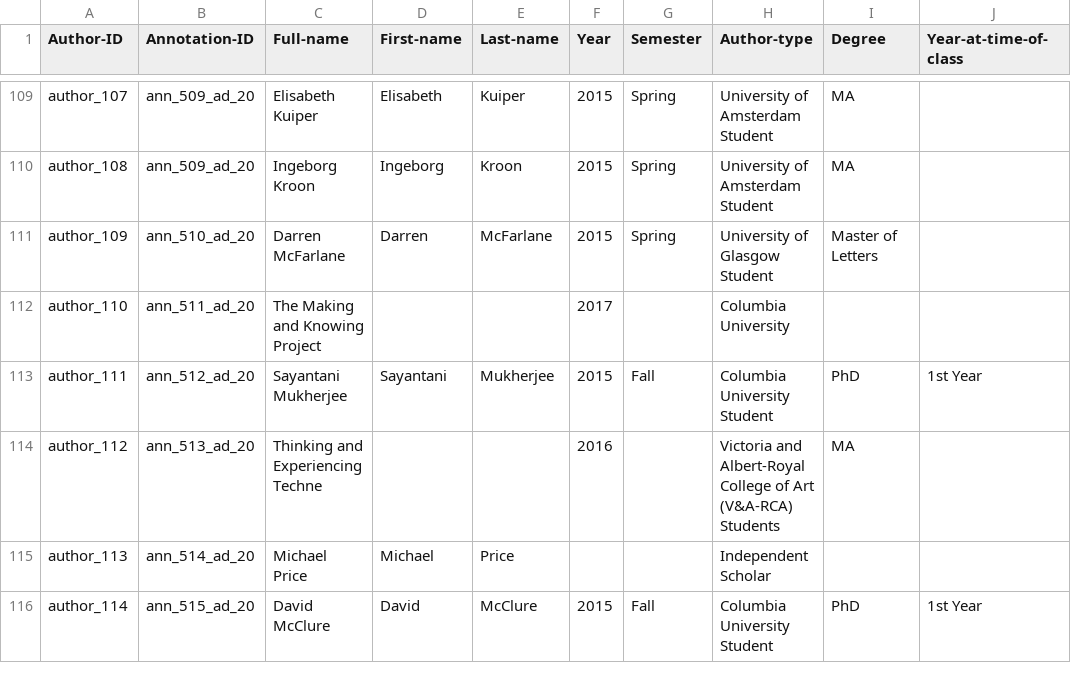
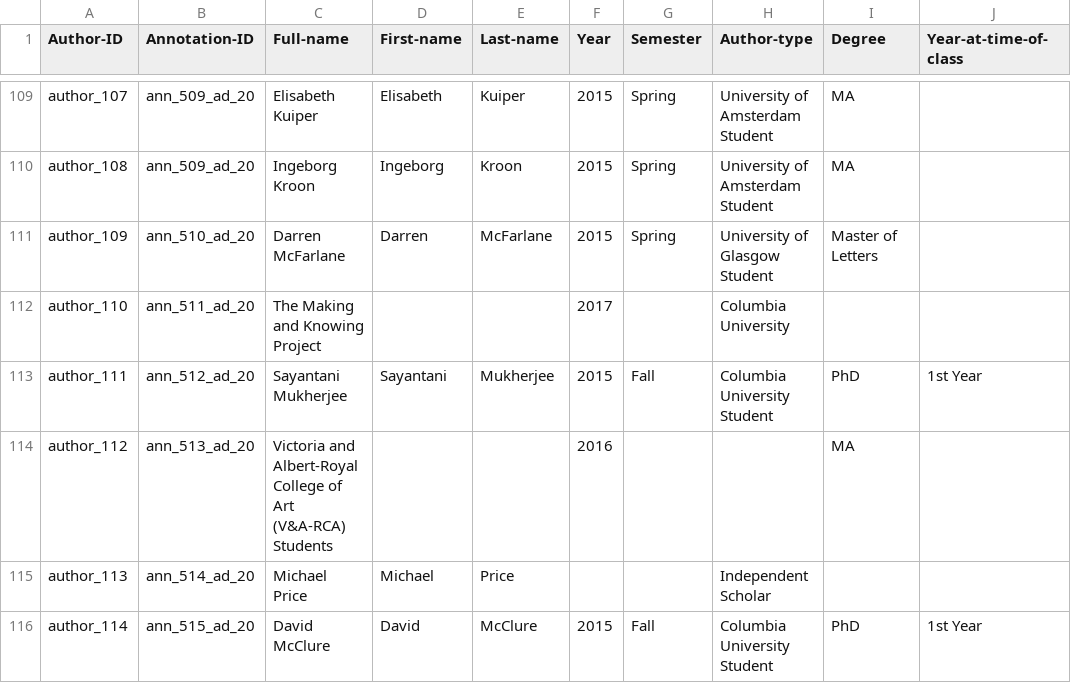
Before and after one commit to cu-mkp/m-k-manuscript-data, a CSV file: metadata/authors.csv, drawn as a sheet; only a part is shown, gaps mark what is left out; the diff names each change by its address in the sheet, - before the commit and + after, or states it on an @@ line.

```diff
--- a/metadata/authors.csv
+++ b/metadata/authors.csv
-C114 (Full-name): Thinking and Experiencing Techne
+C114 (Full-name): Victoria and Albert-Royal College of Art (V&A-RCA) Students
-H114 (Author-type): Victoria and Albert-Royal College of Art (V&A-RCA) Students
+H114 (Author-type): (empty)
```
Also changed, not shown: metadata/annotation-metadata.csv.
